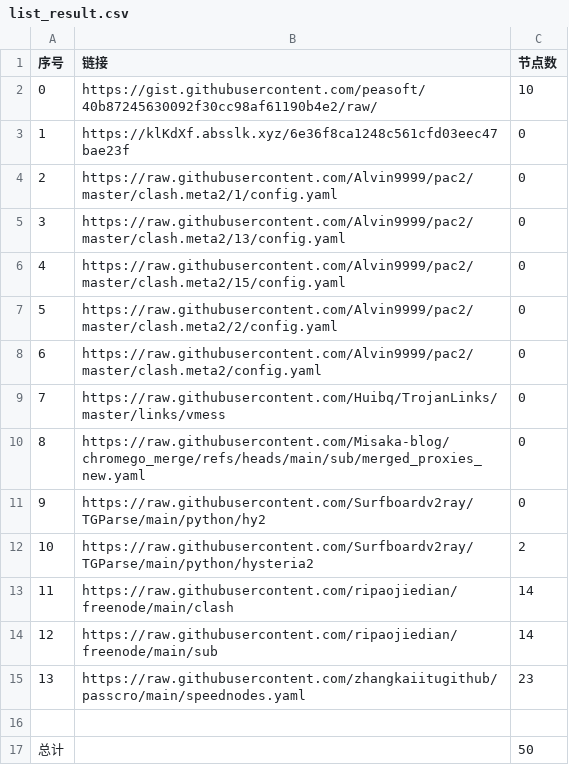
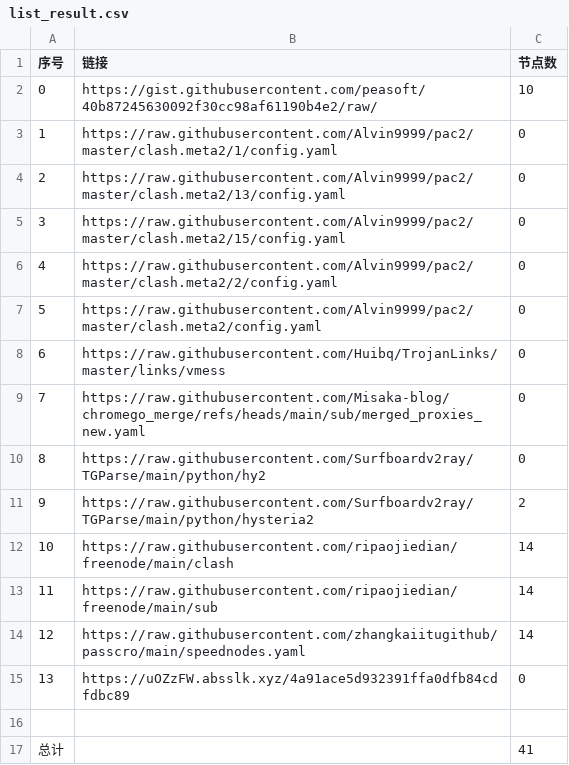
Before and after one commit to CongYuStars/NoMoreWalls, a CSV file: list_result.csv, drawn as a sheet; removed rows and columns are numbered as before the commit, all else as after; the diff names each change by its address in the sheet, - before the commit and + after, or states it on an @@ line.

```diff
--- a/list_result.csv
+++ b/list_result.csv
-row 3: 1 | https://klKdXf.absslk.xyz/6e36f8ca1248c561cfd03eec47bae23f | 0
@@ column A (序号) renumbered between rows 3 and 14 @@
-C14 (节点数): 23
+C14 (节点数): 14
+row 15: 13 | https://uOZzFW.absslk.xyz/4a91ace5d932391ffa0dfb84cdfdbc89 | 0
-C17 (节点数): 50
+C17 (节点数): 41
```
Also changed, not shown: 14 other files.
